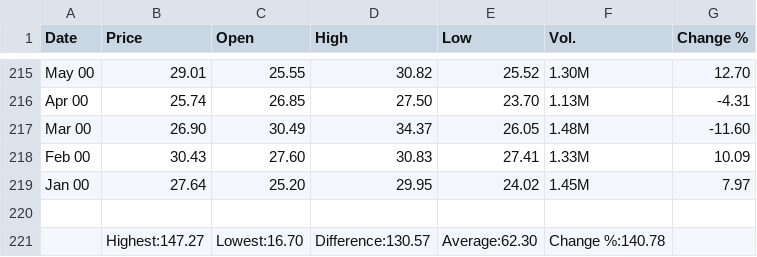
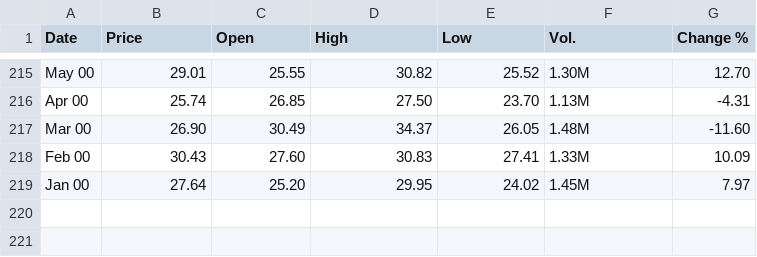
Before and after one commit to mlee0928/mlprj, a CSV file: crude-oil-with-features.csv, drawn as a sheet; only a part is shown, gaps mark what is left out; the diff names each change by its address in the sheet, - before the commit and + after, or states it on an @@ line.

Commit message:
pretty up data

```diff
--- a/crude-oil-with-features.csv
+++ b/crude-oil-with-features.csv
-row 220: (empty)
-row 221:  | Highest:147.27 | Lowest:16.70 | Difference:130.57 | Average:62.30 | Change %:140.78
```
